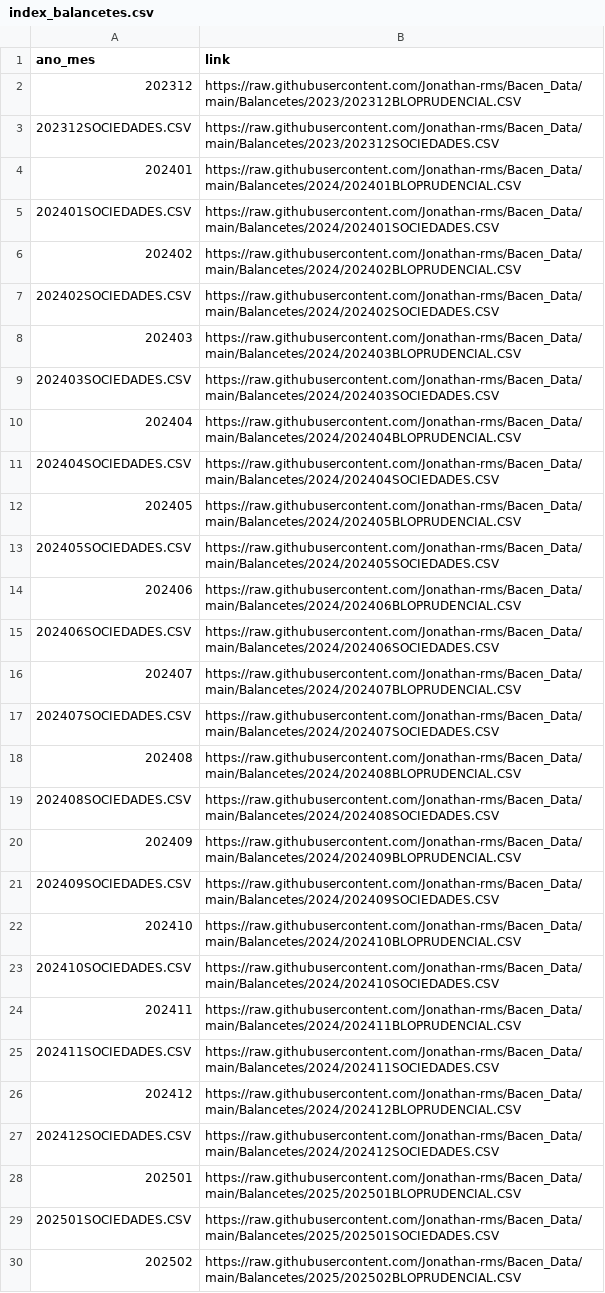
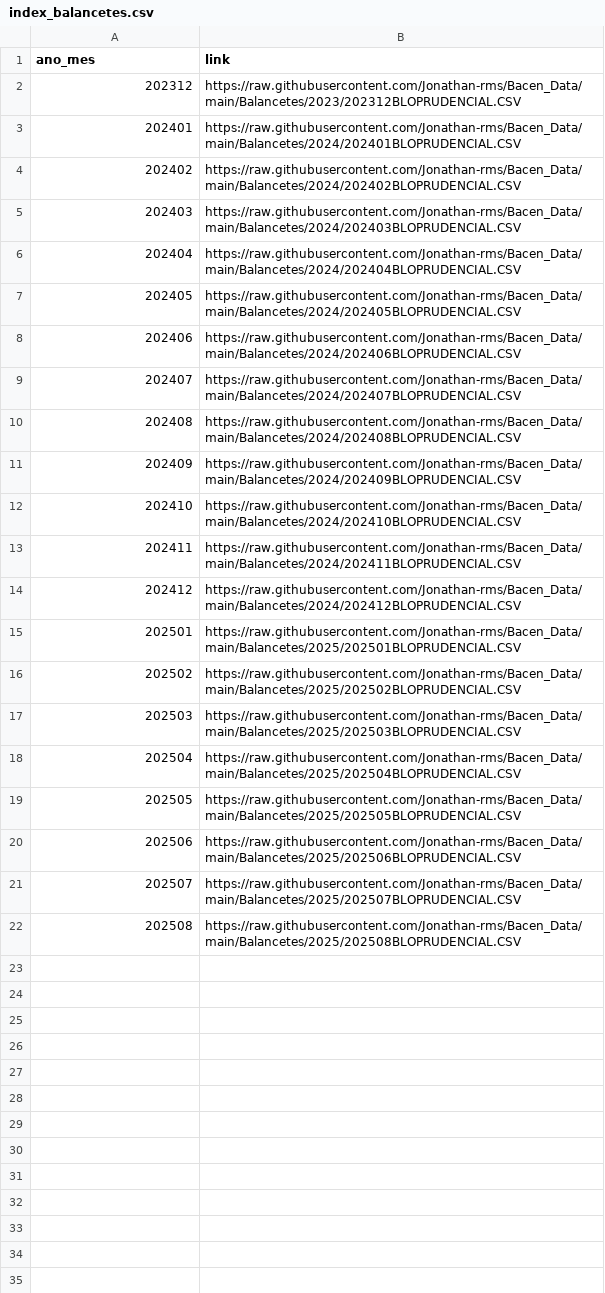
Before and after one commit to Jonathan-rms/Bacen_Data, a CSV file: Balancetes/index_balancetes.csv, drawn as a sheet; only a part is shown; the shorter side is filled out with more unchanged rows; the diff covers the shown part only; the diff names each change by its address in the sheet, - before the commit and + after, or states it on an @@ line.

```diff
--- a/Balancetes/index_balancetes.csv
+++ b/Balancetes/index_balancetes.csv
-row 3: 202312SOCIEDADES.CSV | https://raw.githubusercontent.com/Jonathan-rms/Bacen_Data/main/Balancetes/2023/202312SOCIEDADES.CSV
-row 5: 202401SOCIEDADES.CSV | https://raw.githubusercontent.com/Jonathan-rms/Bacen_Data/main/Balancetes/2024/202401SOCIEDADES.CSV
-row 7: 202402SOCIEDADES.CSV | https://raw.githubusercontent.com/Jonathan-rms/Bacen_Data/main/Balancetes/2024/202402SOCIEDADES.CSV
-row 9: 202403SOCIEDADES.CSV | https://raw.githubusercontent.com/Jonathan-rms/Bacen_Data/main/Balancetes/2024/202403SOCIEDADES.CSV
-row 11: 202404SOCIEDADES.CSV | https://raw.githubusercontent.com/Jonathan-rms/Bacen_Data/main/Balancetes/2024/202404SOCIEDADES.CSV
-row 13: 202405SOCIEDADES.CSV | https://raw.githubusercontent.com/Jonathan-rms/Bacen_Data/main/Balancetes/2024/202405SOCIEDADES.CSV
-row 15: 202406SOCIEDADES.CSV | https://raw.githubusercontent.com/Jonathan-rms/Bacen_Data/main/Balancetes/2024/202406SOCIEDADES.CSV
-row 17: 202407SOCIEDADES.CSV | https://raw.githubusercontent.com/Jonathan-rms/Bacen_Data/main/Balancetes/2024/202407SOCIEDADES.CSV
-row 19: 202408SOCIEDADES.CSV | https://raw.githubusercontent.com/Jonathan-rms/Bacen_Data/main/Balancetes/2024/202408SOCIEDADES.CSV
-row 21: 202409SOCIEDADES.CSV | https://raw.githubusercontent.com/Jonathan-rms/Bacen_Data/main/Balancetes/2024/202409SOCIEDADES.CSV
-row 23: 202410SOCIEDADES.CSV | https://raw.githubusercontent.com/Jonathan-rms/Bacen_Data/main/Balancetes/2024/202410SOCIEDADES.CSV
-row 25: 202411SOCIEDADES.CSV | https://raw.githubusercontent.com/Jonathan-rms/Bacen_Data/main/Balancetes/2024/202411SOCIEDADES.CSV
-row 27: 202412SOCIEDADES.CSV | https://raw.githubusercontent.com/Jonathan-rms/Bacen_Data/main/Balancetes/2024/202412SOCIEDADES.CSV
-row 29: 202501SOCIEDADES.CSV | https://raw.githubusercontent.com/Jonathan-rms/Bacen_Data/main/Balancetes/2025/202501SOCIEDADES.CSV
```
Also changed, not shown: 7 removed rows elsewhere in this file, 33 other files.
